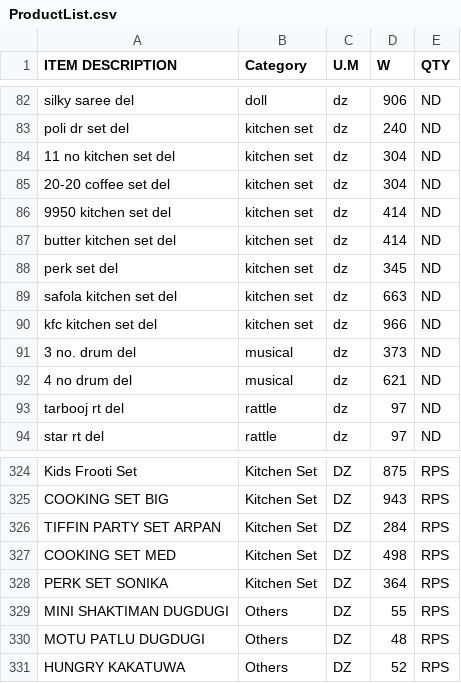
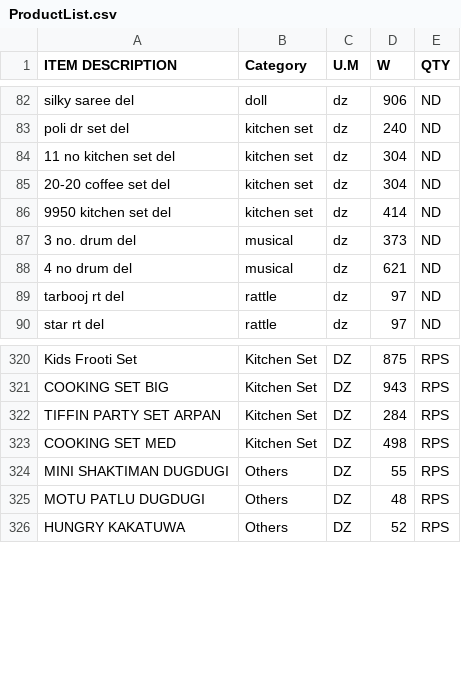
Before and after one commit to KrishnaGadia/sturdy-doodle, a CSV file: ProductList.csv, drawn as a sheet; only a part is shown, gaps mark what is left out.

Commit message:
Update ProductList.csv

```diff
--- a/ProductList.csv
+++ b/ProductList.csv
@@ -86,6 +86,2 @@ poli dr set del,kitchen set,dz,240,ND
 9950 kitchen set del,kitchen set,dz,414,ND
-butter kitchen set del,kitchen set,dz,414,ND
-perk set del,kitchen set,dz,345,ND
-safola kitchen set del,kitchen set,dz,663,ND
-kfc kitchen set del,kitchen set,dz,966,ND
 3 no. drum del,musical,dz,373,ND
@@ -327,3 +323,2 @@ TIFFIN PARTY SET ARPAN,Kitchen Set,DZ,284,RPS
 COOKING SET MED,Kitchen Set,DZ,498,RPS
-PERK SET SONIKA,Kitchen Set,DZ,364,RPS
 MINI SHAKTIMAN DUGDUGI,Others,DZ,55,RPS
```
